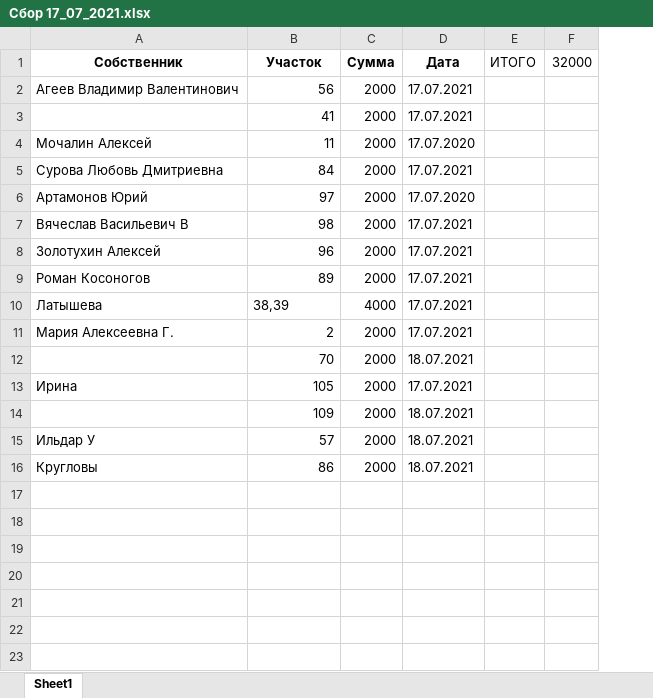
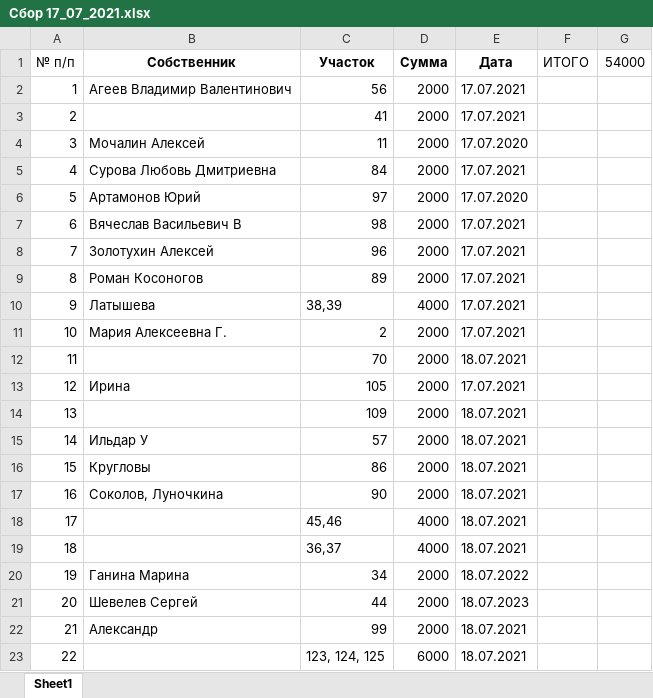
Before and after one commit to junaart/Tiliktino, an Excel workbook: Сбор 17_07_2021.xlsx, sheet Sheet1, drawn as a sheet; values as stored, in another font and other column widths than the file's, no borders; removed rows and columns are numbered as before the commit, all else as after; the diff names each change by its address in the sheet, - before the commit and + after, or states it on an @@ line.

```diff
--- a/Сбор 17_07_2021.xlsx (sheet Sheet1)
+++ b/Сбор 17_07_2021.xlsx (sheet Sheet1)
+column A (№ п/п), rows 2-16: 1 | 2 | 3 | 4 | 5 | 6 | 7 | 8 | 9 | 10 | 11 | 12 | 13 | 14 | 15
-column F (32000), empty
+column G (54000), empty
+row 17: 16 | Соколов, Луночкина | 90 | 2000 | 18.07.2021
+row 18: 17 |  | 45,46 | 4000 | 18.07.2021
+row 19: 18 |  | 36,37 | 4000 | 18.07.2021
+row 20: 19 | Ганина Марина | 34 | 2000 | 18.07.2022
+row 21: 20 | Шевелев Сергей | 44 | 2000 | 18.07.2023
+row 22: 21 | Александр | 99 | 2000 | 18.07.2021
+row 23: 22 |  | 123, 124, 125 | 6000 | 18.07.2021
```
Also changed, not shown: 1 other file.
